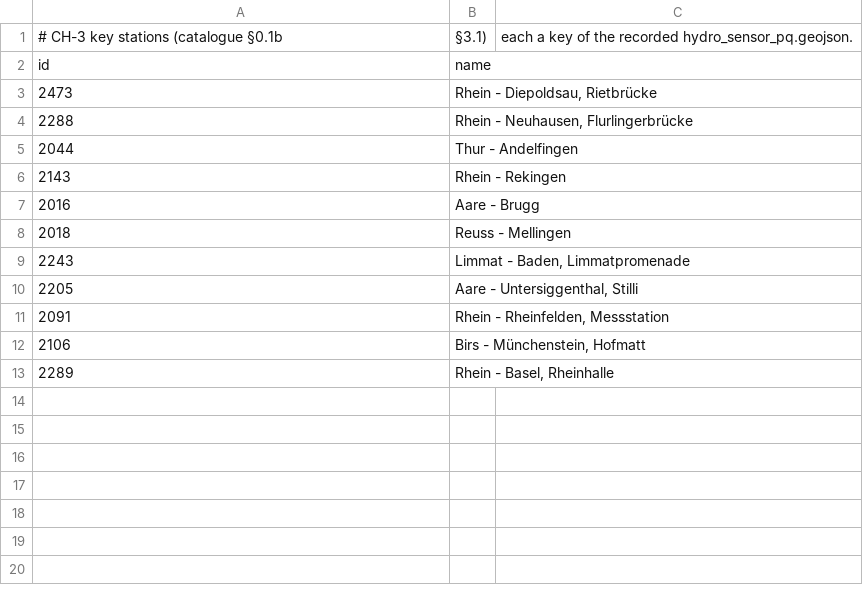
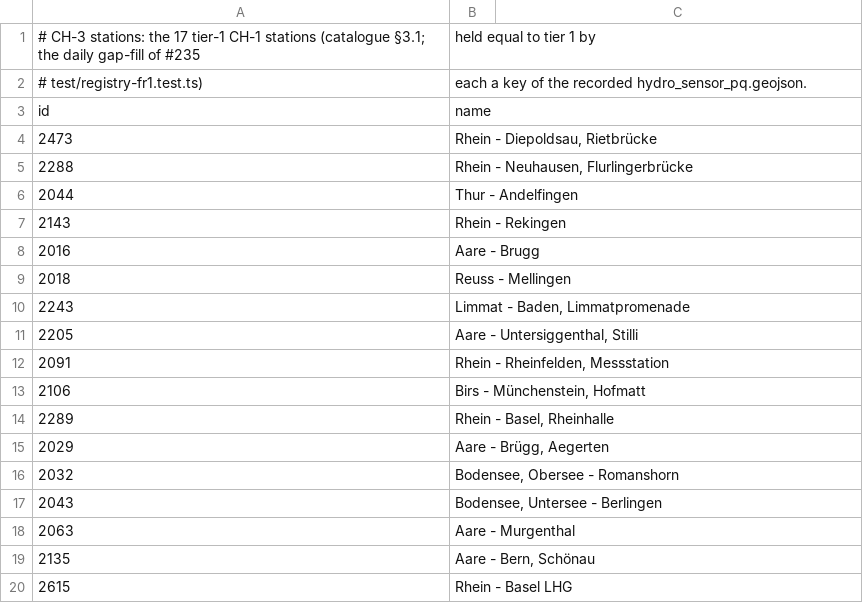
Before and after one commit to mwijkhuisen/Waterheight, a CSV file: registry/seed/ch-3.csv, drawn as a sheet; removed rows and columns are numbered as before the commit, all else as after; the diff names each change by its address in the sheet, - before the commit and + after, or states it on an @@ line.

```diff
--- a/registry/seed/ch-3.csv
+++ b/registry/seed/ch-3.csv
-row 1: # CH-3 key stations (catalogue §0.1b | §3.1) | each a key of the recorded hydro_sensor_pq.geojson.
+row 1: # CH-3 stations: the 17 tier-1 CH-1 stations (catalogue §3.1; the daily gap-fill of #235 | held equal to tier 1 by
+row 2: # test/registry-fr1.test.ts) | each a key of the recorded hydro_sensor_pq.geojson.
+row 15: 2029 | Aare - Brügg, Aegerten
+row 16: 2032 | Bodensee, Obersee - Romanshorn
+row 17: 2043 | Bodensee, Untersee - Berlingen
+row 18: 2063 | Aare - Murgenthal
+row 19: 2135 | Aare - Bern, Schönau
+row 20: 2615 | Rhein - Basel LHG
```
Also changed, not shown: registry/seed/fr-3.csv, 16 other files.
